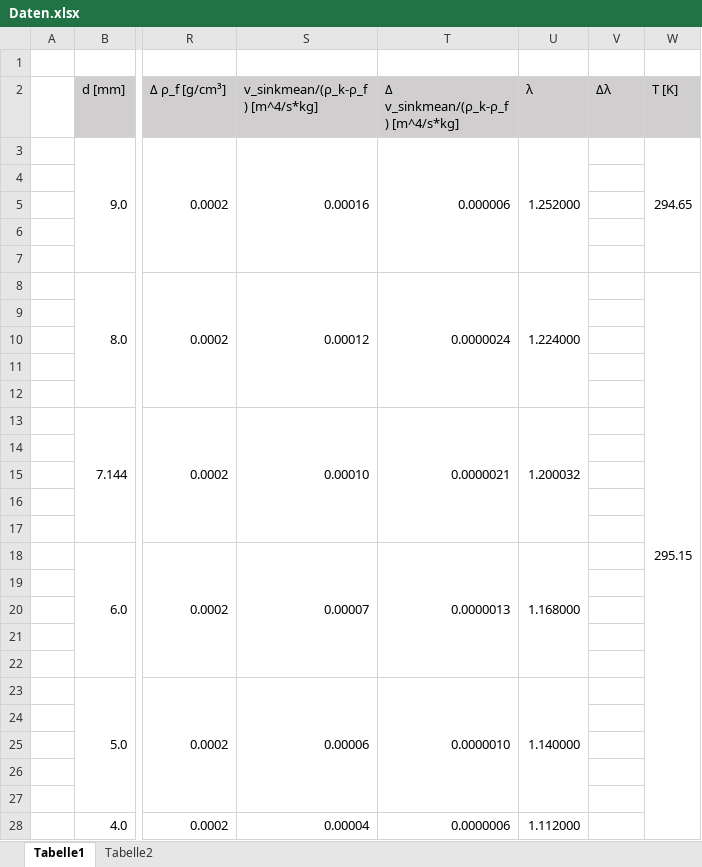
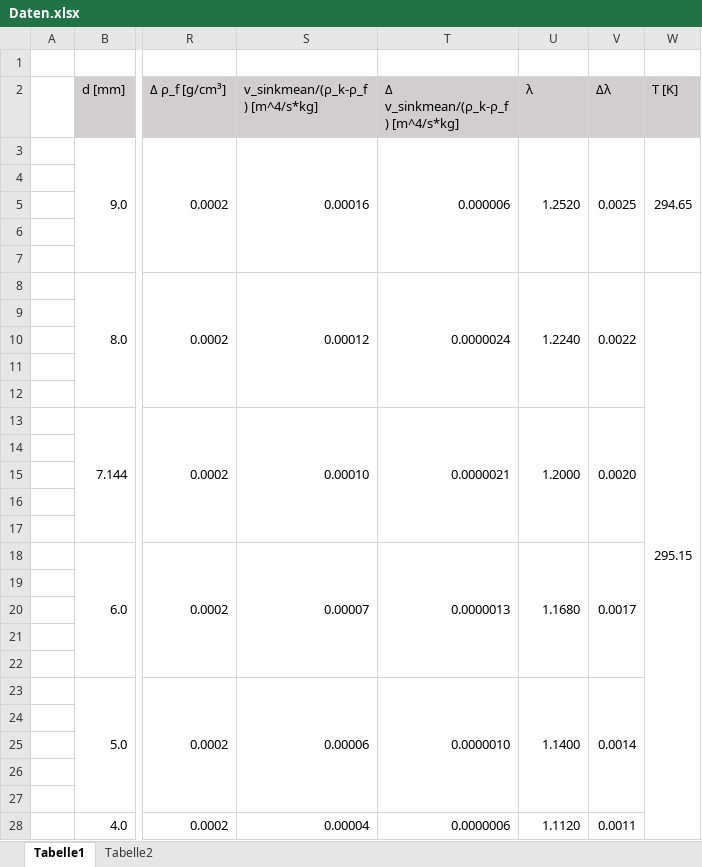
Before and after one commit to MajestyQ/Lectures, an Excel workbook: Praktikum/212 - Zähigkeit von Flüssigkeiten/Daten.xlsx, sheet Tabelle1, drawn as a sheet; only a part is shown, gaps mark what is left out; values as stored, in another font and other column widths than the file's, no borders; the diff covers the shown part only; the diff names each change by its address in the sheet, - before the commit and + after, or states it on an @@ line.

Commit message:
212xls

```diff
--- a/Praktikum/212 - Zähigkeit von Flüssigkeiten/Daten.xlsx (sheet Tabelle1)
+++ b/Praktikum/212 - Zähigkeit von Flüssigkeiten/Daten.xlsx (sheet Tabelle1)
-U3 (λ): 1.252000
+U3 (λ): 1.2520
-V3 (Δλ): (empty)
+V3 (Δλ): 0.0025
+V3:V7 merged
-U8 (λ): 1.224000
+U8 (λ): 1.2240
-V8 (Δλ): (empty)
+V8 (Δλ): 0.0022
+V8:V12 merged
-U13 (λ): 1.200032
+U13 (λ): 1.2000
-V13 (Δλ): (empty)
+V13 (Δλ): 0.0020
+V13:V17 merged
-U18 (λ): 1.168000
+U18 (λ): 1.1680
-V18 (Δλ): (empty)
+V18 (Δλ): 0.0017
+V18:V22 merged
-U23 (λ): 1.140000
+U23 (λ): 1.1400
-V23 (Δλ): (empty)
+V23 (Δλ): 0.0014
+V23:V27 merged
-U28 (λ): 1.112000
+U28 (λ): 1.1120
-V28 (Δλ): (empty)
+V28 (Δλ): 0.0011
+V28:V32 merged
```
Also changed, not shown: 4 edited cells and merged cells elsewhere in this sheet.
